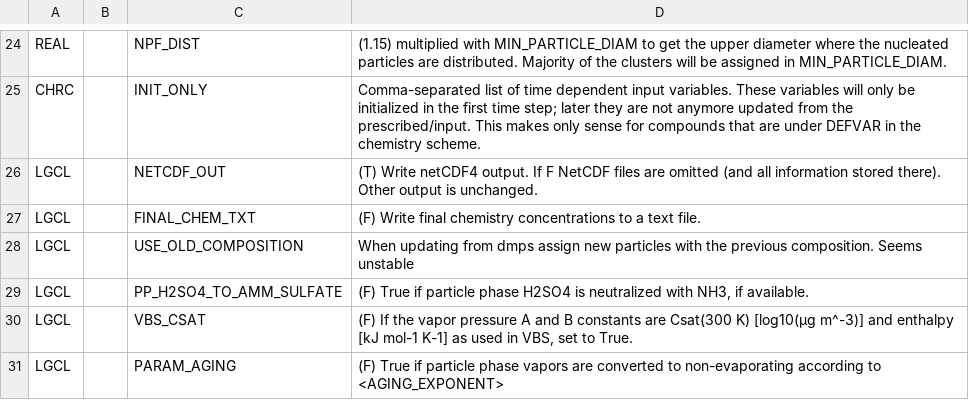
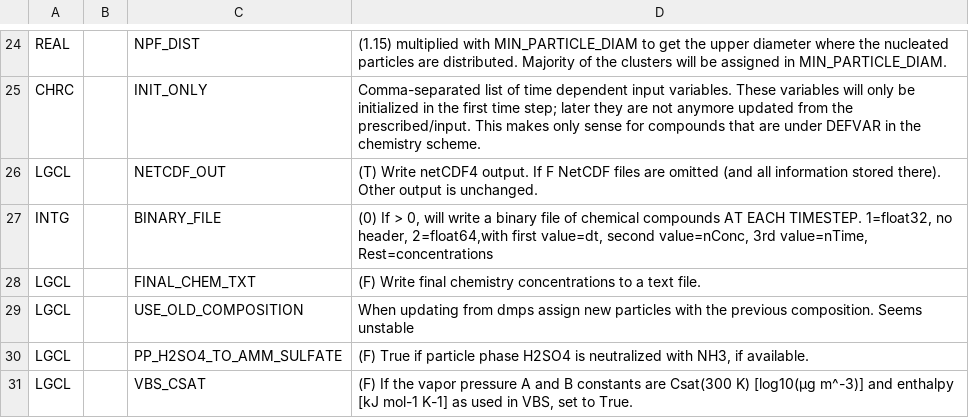
Before and after one commit to pclusius/arca-box, a CSV file: ModelLib/gui/conf/Custom_description.txt.csv, drawn as a sheet; only a part is shown, gaps mark what is left out; the shorter side is filled out with more unchanged rows; the diff names each change by its address in the sheet, - before the commit and + after, or states it on an @@ line.

```diff
--- a/ModelLib/gui/conf/Custom_description.txt.csv
+++ b/ModelLib/gui/conf/Custom_description.txt.csv
+row 27: INTG |  | BINARY_FILE | (0) If > 0, will write a binary file of chemical compounds AT EACH TIMESTEP. 1=float32, no header, 2=float64,with first value=dt, second value=nConc, 3rd value=nTime, Rest=concentrations
```
Also changed, not shown: 6 other files.
